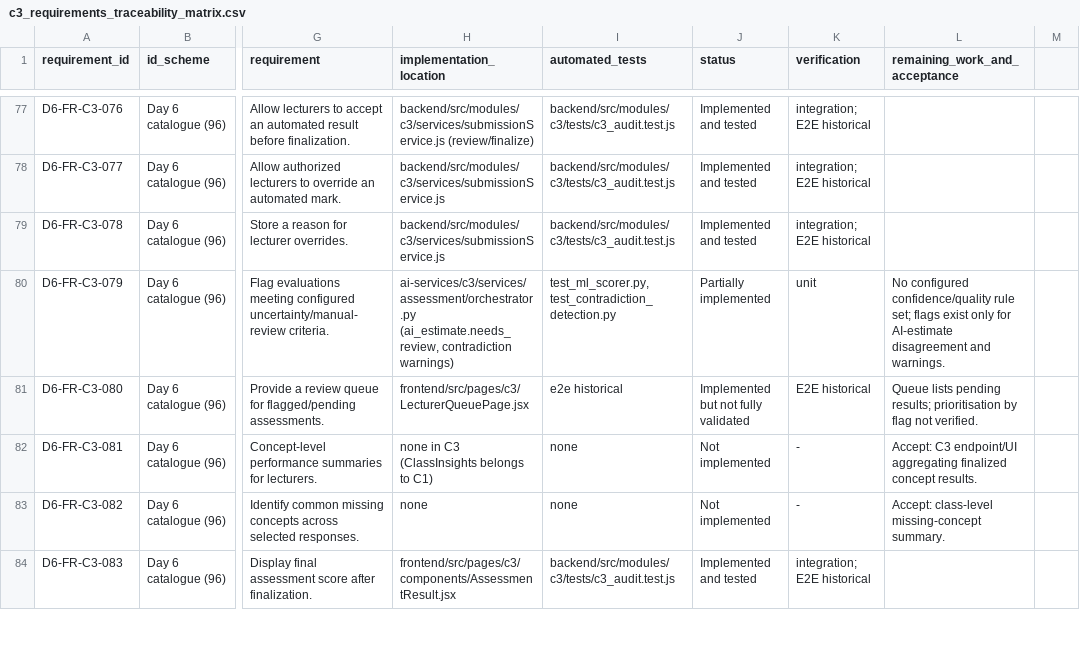
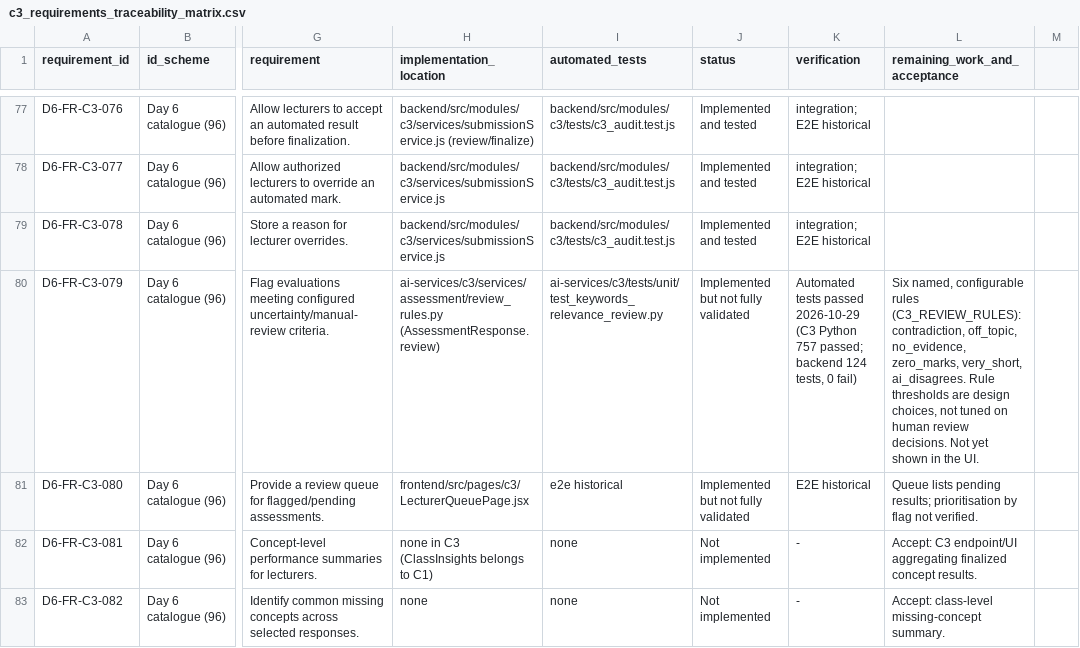
Before and after one commit to thumashi2001/J26-SE-317, a CSV file: reports/c3_remediation/c3_requirements_traceability_matrix.csv, drawn as a sheet; only a part is shown, gaps mark what is left out; the shorter side is filled out with more unchanged rows; the diff covers the shown part only; the diff names each change by its address in the sheet, - before the commit and + after, or states it on an @@ line.

```diff
--- a/reports/c3_remediation/c3_requirements_traceability_matrix.csv
+++ b/reports/c3_remediation/c3_requirements_traceability_matrix.csv
-H80 (implementation_location): ai-services/c3/services/assessment/orchestrator.py (ai_estimate.needs_review, contradiction warnings)
+H80 (implementation_location): ai-services/c3/services/assessment/review_rules.py (AssessmentResponse.review)
-I80 (automated_tests): test_ml_scorer.py, test_contradiction_detection.py
+I80 (automated_tests): ai-services/c3/tests/unit/test_keywords_relevance_review.py
-J80 (status): Partially implemented
+J80 (status): Implemented but not fully validated
-K80 (verification): unit
+K80 (verification): Automated tests passed 2026-10-29 (C3 Python 757 passed; backend 124 tests, 0 fail)
-L80 (remaining_work_and_acceptance): No configured confidence/quality rule set; flags exist only for AI-estimate disagreement and warnings.
+L80 (remaining_work_and_acceptance): Six named, configurable rules (C3_REVIEW_RULES): contradiction, off_topic, no_evidence, zero_marks, very_short, ai_disagrees. Rule thresholds are design choices, not tuned on human review decisions. Not yet shown in the UI.
```
Also changed, not shown: 36 edited cells elsewhere in this file, 1 other file.
